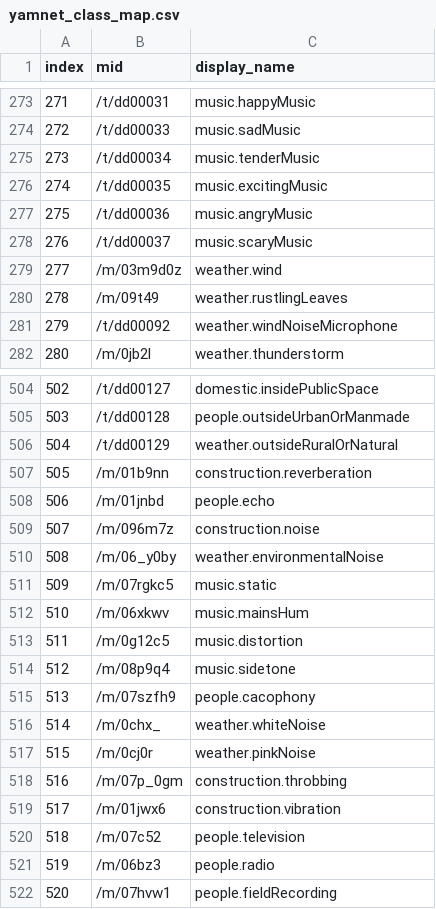
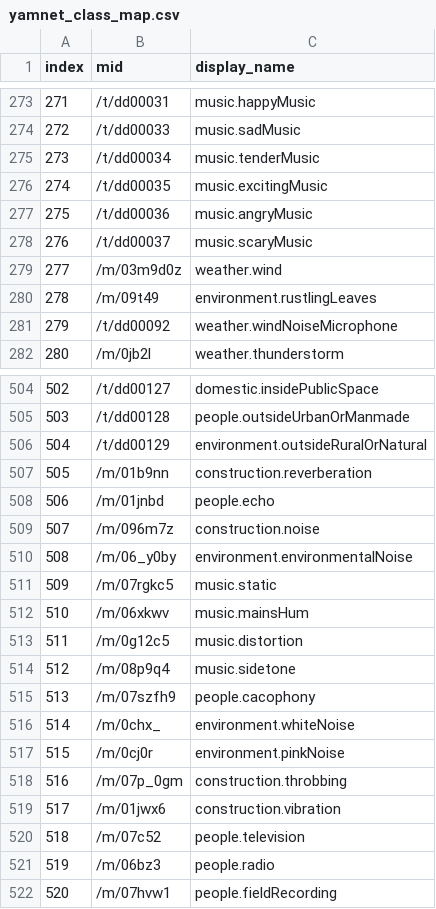
Before and after one commit to cecat/CeC-HA-Addons, a CSV file: addons/yamcam3/files/yamnet_class_map.csv, drawn as a sheet; only a part is shown, gaps mark what is left out.

Commit message:
rename wind, rustling, white noise, etc. as group environment leaving group weather to mean inclement weather

```diff
--- a/addons/yamcam3/files/yamnet_class_map.csv
+++ b/addons/yamcam3/files/yamnet_class_map.csv
@@ -279,3 +279,3 @@ index,mid,display_name
 277,/m/03m9d0z,weather.wind
-278,/m/09t49,weather.rustlingLeaves
+278,/m/09t49,environment.rustlingLeaves
 279,/t/dd00092,weather.windNoiseMicrophone
@@ -505,3 +505,3 @@ index,mid,display_name
 503,/t/dd00128,people.outsideUrbanOrManmade
-504,/t/dd00129,weather.outsideRuralOrNatural
+504,/t/dd00129,environment.outsideRuralOrNatural
 505,/m/01b9nn,construction.reverberation
@@ -509,3 +509,3 @@ index,mid,display_name
 507,/m/096m7z,construction.noise
-508,/m/06_y0by,weather.environmentalNoise
+508,/m/06_y0by,environment.environmentalNoise
 509,/m/07rgkc5,music.static
@@ -515,4 +515,4 @@ index,mid,display_name
 513,/m/07szfh9,people.cacophony
-514,/m/0chx_,weather.whiteNoise
-515,/m/0cj0r,weather.pinkNoise
+514,/m/0chx_,environment.whiteNoise
+515,/m/0cj0r,environment.pinkNoise
 516,/m/07p_0gm,construction.throbbing
```
